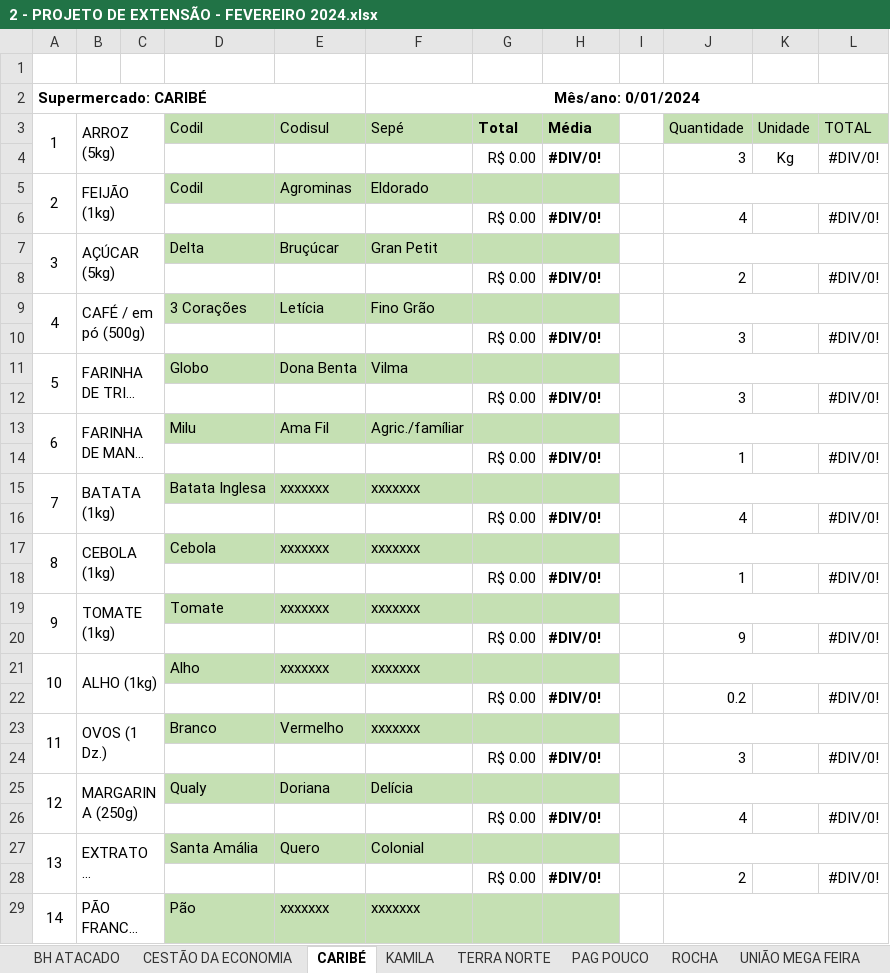
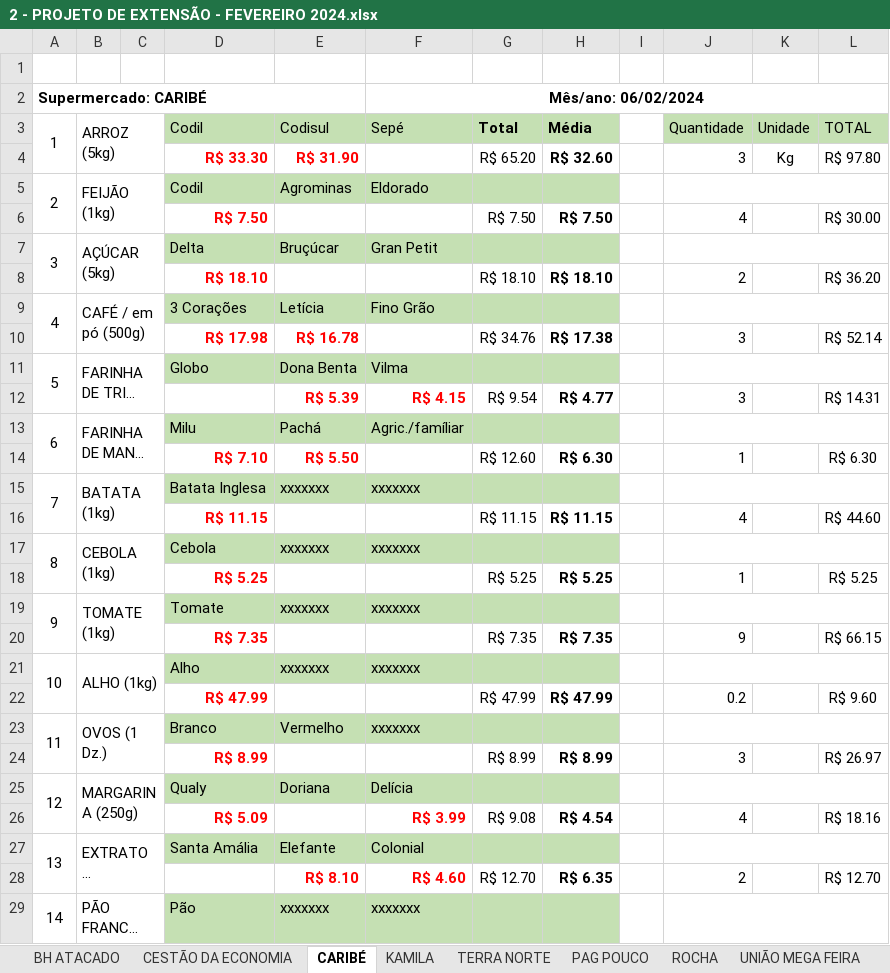
Before and after one commit to RianAndrade/Projeto-Cesta-B-sica, an Excel workbook: CopiaProjetoFelipe/PESQUISA 2024/2 - PROJETO DE EXTENSÃO - FEVEREIRO 2024.xlsx, sheet CARIBÉ, drawn as a sheet; only a part is shown; long unchanged cells end in …; values as stored, in another font and other column widths than the file's, no borders; charts and pictures not drawn; removed rows and columns are numbered as before the commit, all else as after; the diff covers the shown part only; the diff names each change by its address in the sheet, - before the commit and + after, or states it on an @@ line.

```diff
--- a/CopiaProjetoFelipe/PESQUISA 2024/2 - PROJETO DE EXTENSÃO - FEVEREIRO 2024.xlsx (sheet CARIBÉ)
+++ b/CopiaProjetoFelipe/PESQUISA 2024/2 - PROJETO DE EXTENSÃO - FEVEREIRO 2024.xlsx (sheet CARIBÉ)
-F2: Mês/ano: 0/01/2024
+F2: Mês/ano: 06/02/2024
-row 4:  |  |  |  |  |  | R$ 0.00 | #DIV/0! |  | 3 | Kg | #DIV/0!
+row 4:  |  |  | R$ 33.30 | R$ 31.90 |  | R$ 65.20 | R$ 32.60 |  | 3 | Kg | R$ 97.80
-row 6:  |  |  |  |  |  | R$ 0.00 | #DIV/0! |  | 4 |  | #DIV/0!
+row 6:  |  |  | R$ 7.50 |  |  | R$ 7.50 | R$ 7.50 |  | 4 |  | R$ 30.00
-row 8:  |  |  |  |  |  | R$ 0.00 | #DIV/0! |  | 2 |  | #DIV/0!
+row 8:  |  |  | R$ 18.10 |  |  | R$ 18.10 | R$ 18.10 |  | 2 |  | R$ 36.20
-row 10:  |  |  |  |  |  | R$ 0.00 | #DIV/0! |  | 3 |  | #DIV/0!
+row 10:  |  |  | R$ 17.98 | R$ 16.78 |  | R$ 34.76 | R$ 17.38 |  | 3 |  | R$ 52.14
-row 12:  |  |  |  |  |  | R$ 0.00 | #DIV/0! |  | 3 |  | #DIV/0!
+row 12:  |  |  |  | R$ 5.39 | R$ 4.15 | R$ 9.54 | R$ 4.77 |  | 3 |  | R$ 14.31
-E13: Ama Fil
+E13: Pachá
-row 14:  |  |  |  |  |  | R$ 0.00 | #DIV/0! |  | 1 |  | #DIV/0!
+row 14:  |  |  | R$ 7.10 | R$ 5.50 |  | R$ 12.60 | R$ 6.30 |  | 1 |  | R$ 6.30
-row 16:  |  |  |  |  |  | R$ 0.00 | #DIV/0! |  | 4 |  | #DIV/0!
+row 16:  |  |  | R$ 11.15 |  |  | R$ 11.15 | R$ 11.15 |  | 4 |  | R$ 44.60
-row 18:  |  |  |  |  |  | R$ 0.00 | #DIV/0! |  | 1 |  | #DIV/0!
+row 18:  |  |  | R$ 5.25 |  |  | R$ 5.25 | R$ 5.25 |  | 1 |  | R$ 5.25
-row 20:  |  |  |  |  |  | R$ 0.00 | #DIV/0! |  | 9 |  | #DIV/0!
+row 20:  |  |  | R$ 7.35 |  |  | R$ 7.35 | R$ 7.35 |  | 9 |  | R$ 66.15
-row 22:  |  |  |  |  |  | R$ 0.00 | #DIV/0! |  | 0.2 |  | #DIV/0!
+row 22:  |  |  | R$ 47.99 |  |  | R$ 47.99 | R$ 47.99 |  | 0.2 |  | R$ 9.60
-row 24:  |  |  |  |  |  | R$ 0.00 | #DIV/0! |  | 3 |  | #DIV/0!
+row 24:  |  |  | R$ 8.99 |  |  | R$ 8.99 | R$ 8.99 |  | 3 |  | R$ 26.97
-row 26:  |  |  |  |  |  | R$ 0.00 | #DIV/0! |  | 4 |  | #DIV/0!
+row 26:  |  |  | R$ 5.09 |  | R$ 3.99 | R$ 9.08 | R$ 4.54 |  | 4 |  | R$ 18.16
-E27: Quero
+E27: Elefante
-row 28:  |  |  |  |  |  | R$ 0.00 | #DIV/0! |  | 2 |  | #DIV/0!
+row 28:  |  |  |  | R$ 8.10 | R$ 4.60 | R$ 12.70 | R$ 6.35 |  | 2 |  | R$ 12.70
```
Also changed, not shown: 22 added rows, 22 removed rows and 10 edited cells elsewhere in this sheet, sheet BH ATACADO, sheet CESTÃO DA ECONOMIA, sheet BOM PREÇO, sheet PAG POUCO, sheet SUPER MAAR, sheet CESTÃO BAIRRO, 10 more sheets, formulas that keep their value, CopiaProjetoFelipe/PESQUISA 2024/1 - PROJETO DE EXTENSÃO - JANEIRO 2024.xlsx, 49 other files.
